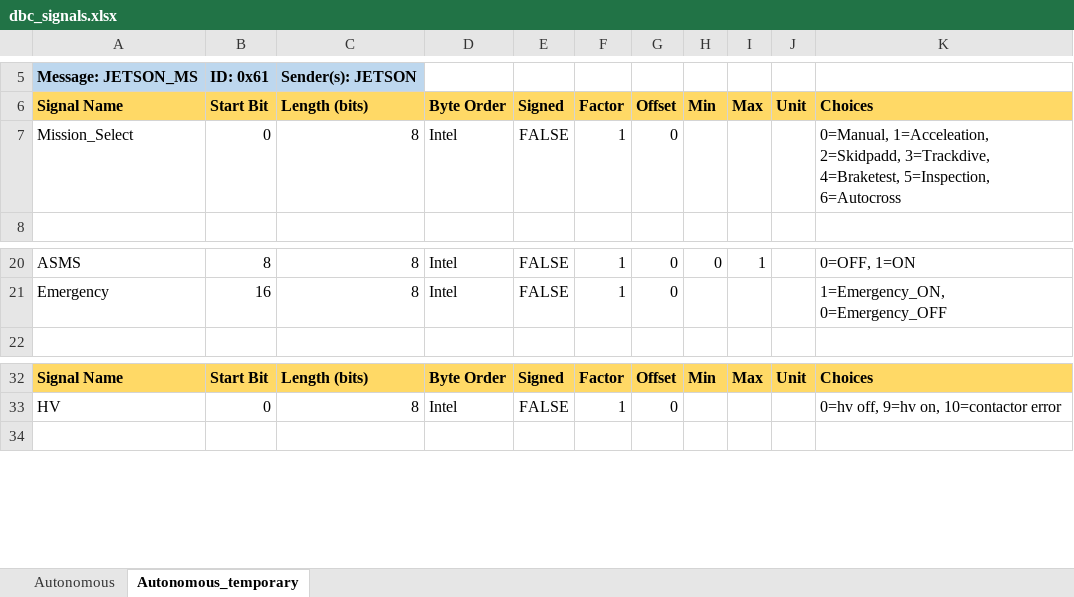
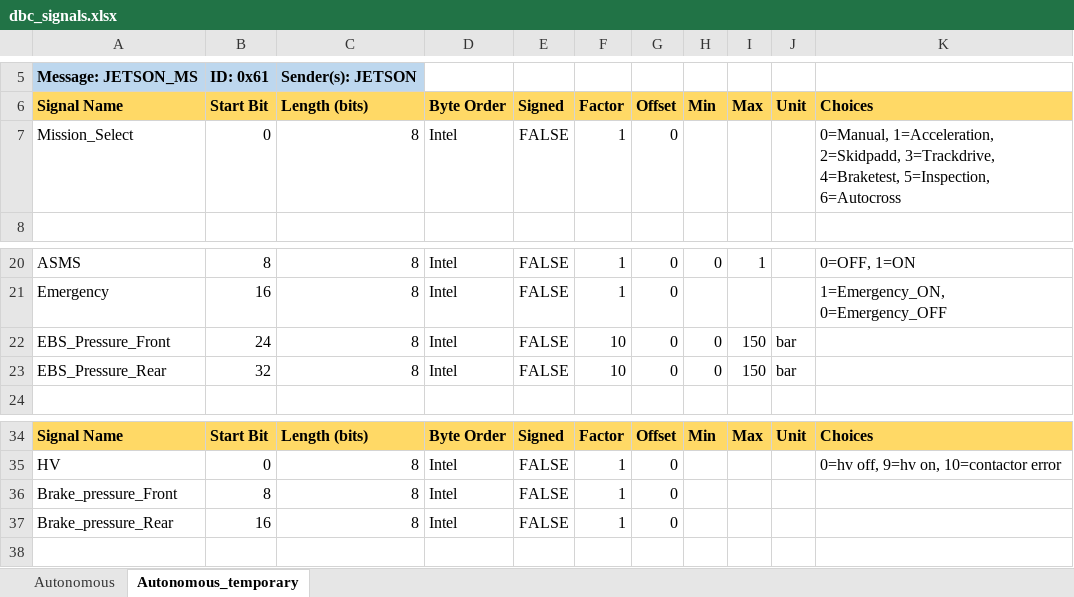
Before and after one commit to FSLART/CAN_DBC, an Excel workbook: dbc_signals.xlsx, sheet Autonomous_temporary, drawn as a sheet; only a part is shown, gaps mark what is left out; values as stored, in another font and other column widths than the file's, no borders; the diff names each change by its address in the sheet, - before the commit and + after, or states it on an @@ line.

```diff
--- a/dbc_signals.xlsx (sheet Autonomous_temporary)
+++ b/dbc_signals.xlsx (sheet Autonomous_temporary)
-K7: 0=Manual, 1=Acceleation, 2=Skidpadd, 3=Trackdive, 4=Braketest, 5=Inspection,…
+K7: 0=Manual, 1=Acceleration, 2=Skidpadd, 3=Trackdrive, 4=Braketest, 5=Inspection,…
+row 22: EBS_Pressure_Front | 24 | 8 | Intel | FALSE | 10 | 0 | 0 | 150 | bar
+row 23: EBS_Pressure_Rear | 32 | 8 | Intel | FALSE | 10 | 0 | 0 | 150 | bar
+row 36: Brake_pressure_Front | 8 | 8 | Intel | FALSE | 1 | 0
+row 37: Brake_pressure_Rear | 16 | 8 | Intel | FALSE | 1 | 0
```
Also changed, not shown: 4 other files.
